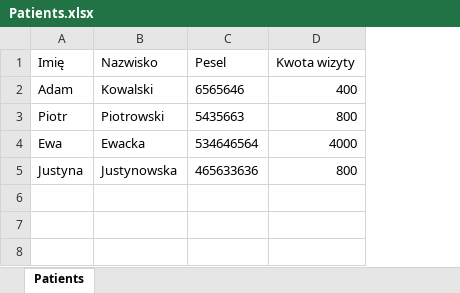
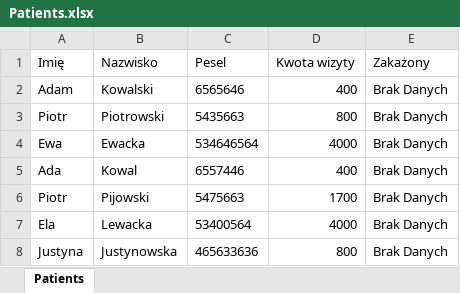
Before and after one commit to EmiGrom/patient-registration, an Excel workbook: src/main/resources/Patients.xlsx, sheet Patients, drawn as a sheet; values as stored, in another font and other column widths than the file's, no borders; the diff names each change by its address in the sheet, - before the commit and + after, or states it on an @@ line.

```diff
--- a/src/main/resources/Patients.xlsx (sheet Patients)
+++ b/src/main/resources/Patients.xlsx (sheet Patients)
+column E (Zakażony), rows 2-4: all Brak Danych; row 8: Brak Danych
+row 5: Ada | Kowal | 6557446 | 400 | Brak Danych
+row 6: Piotr | Pijowski | 5475663 | 1700 | Brak Danych
+row 7: Ela | Lewacka | 53400564 | 4000 | Brak Danych
```
Also changed, not shown: target/classes/Patients.xlsx, 11 other files.
